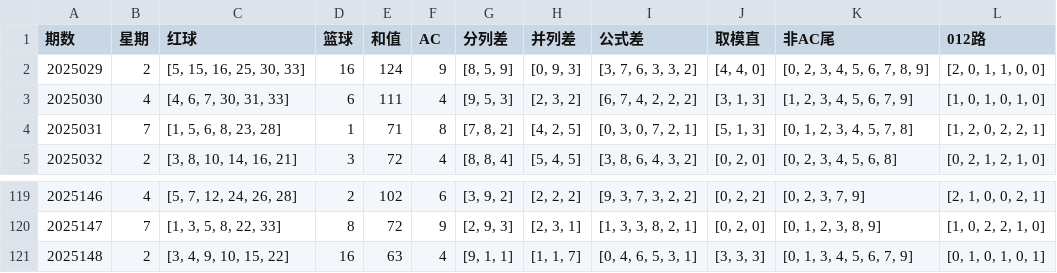
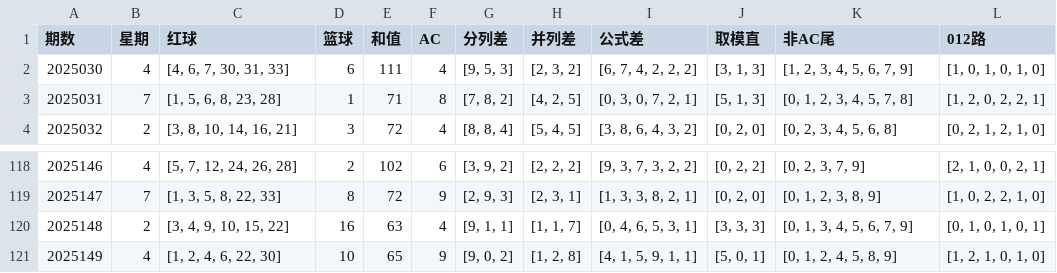
Before and after one commit to ItYunTeng/lottery_engine, a CSV file: data/pull_new.csv, drawn as a sheet; only a part is shown, gaps mark what is left out; removed rows and columns are numbered as before the commit, all else as after; the diff names each change by its address in the sheet, - before the commit and + after, or states it on an @@ line.

```diff
--- a/data/pull_new.csv
+++ b/data/pull_new.csv
-row 2: 2025029 | 2 | [5, 15, 16, 25, 30, 33] | 16 | 124 | 9 | [8, 5, 9] | [0, 9, 3] | [3, 7, 6, 3, 3, 2] | [4, 4, 0] | [0, 2, 3, 4, 5, 6, 7, 8, 9] | [2, 0, 1, 1, 0, 0]
+row 121: 2025149 | 4 | [1, 2, 4, 6, 22, 30] | 10 | 65 | 9 | [9, 0, 2] | [1, 2, 8] | [4, 1, 5, 9, 1, 1] | [5, 0, 1] | [0, 1, 2, 4, 5, 8, 9] | [1, 2, 1, 0, 1, 0]
```
Also changed, not shown: data/history.csv, data/red_bolls.csv, 3 other files.
